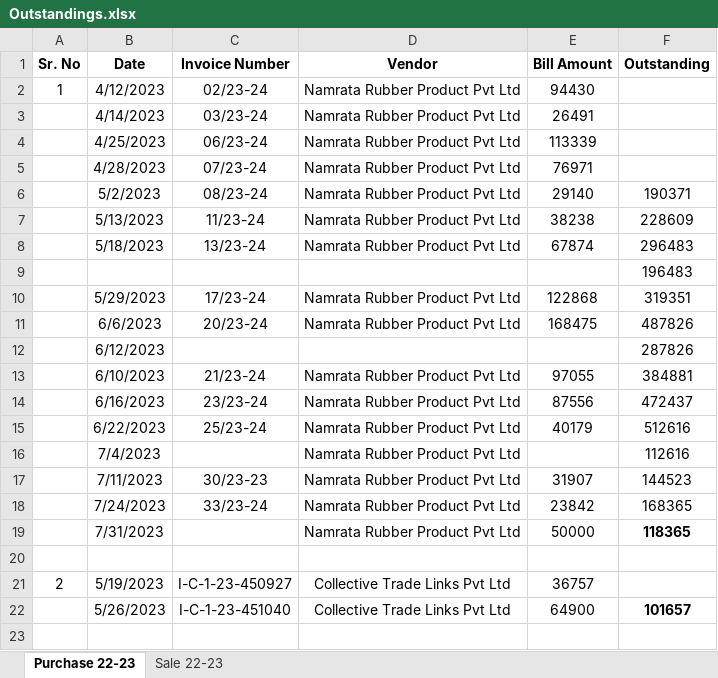
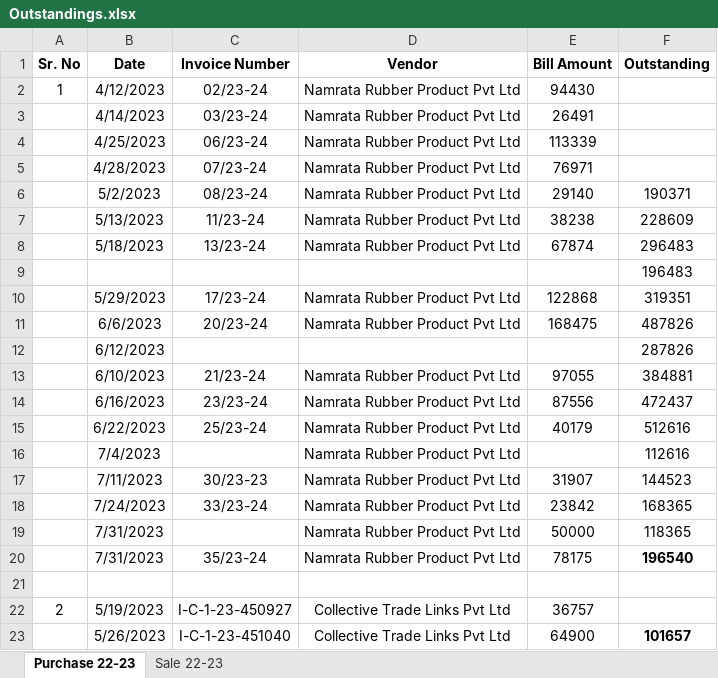
Before and after one commit to JPTechatronics/J-P-Techatronics-2023-2024, an Excel workbook: Outstandings.xlsx, sheet Purchase 22-23, drawn as a sheet; values as stored, in another font and other column widths than the file's, no borders; the diff names each change by its address in the sheet, - before the commit and + after, or states it on an @@ line.

```diff
--- a/Outstandings.xlsx (sheet Purchase 22-23)
+++ b/Outstandings.xlsx (sheet Purchase 22-23)
-F19 bold: on
+F19 bold: off
+row 20:  | 7/31/2023 | 35/23-24 | Namrata Rubber Product Pvt Ltd | 78175 | 196540
```
Also changed, not shown: Attendance.xlsx, Stock.xlsx.
